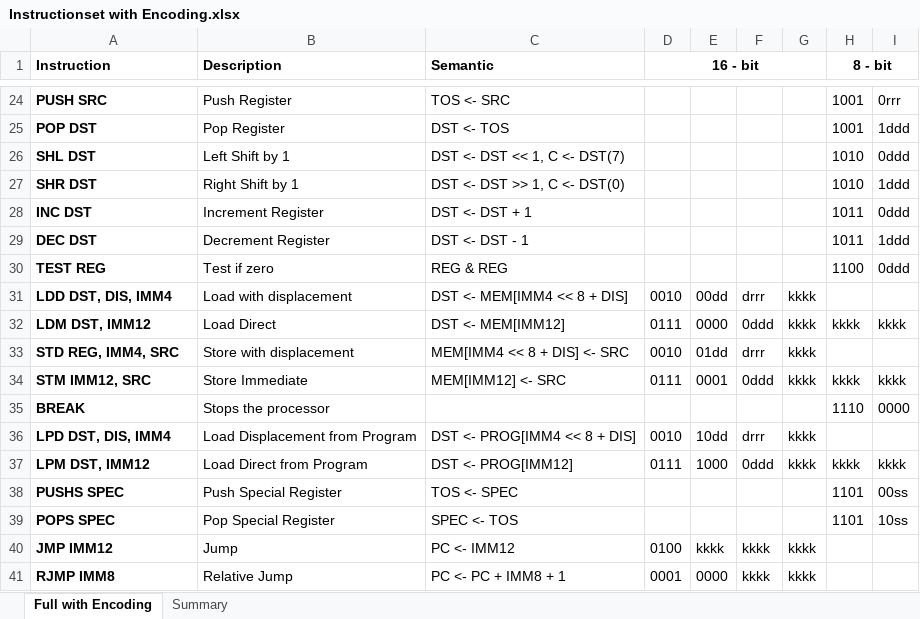
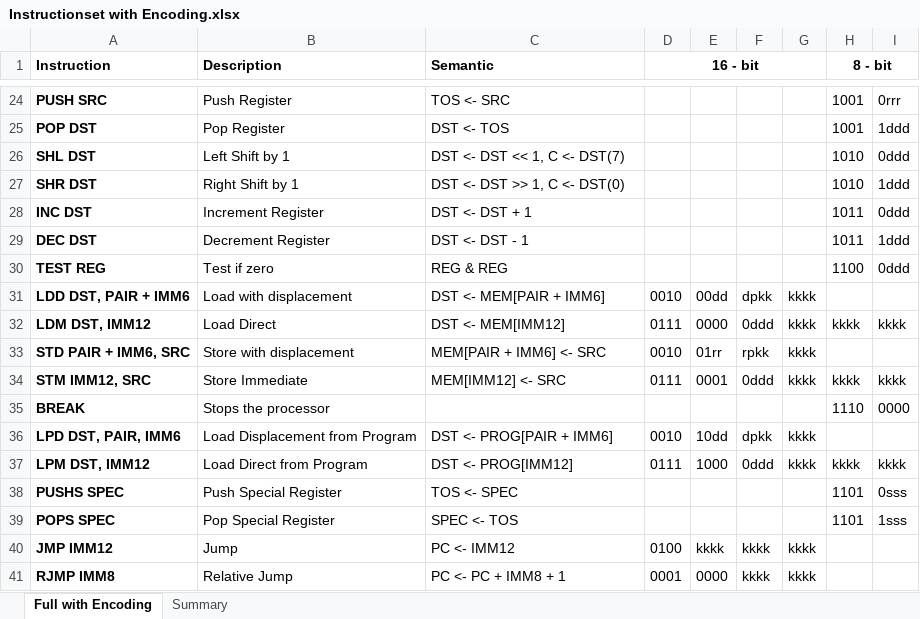
Before and after one commit to joelluijmes/hasm, an Excel workbook: hasm/Resources/Instructionset with Encoding.xlsx, sheet Full with Encoding, drawn as a sheet; only a part is shown, gaps mark what is left out; values as stored, in another font and other column widths than the file's, no borders; the diff names each change by its address in the sheet, - before the commit and + after, or states it on an @@ line.

Commit message:
updated the encoding

```diff
--- a/hasm/Resources/Instructionset with Encoding.xlsx (sheet Full with Encoding)
+++ b/hasm/Resources/Instructionset with Encoding.xlsx (sheet Full with Encoding)
-A31 (Instruction): LDD DST, DIS, IMM4
+A31 (Instruction): LDD DST, PAIR + IMM6
-C31 (Semantic): DST <- MEM[IMM4 << 8 + DIS]
+C31 (Semantic): DST <- MEM[PAIR + IMM6]
-F31: drrr
+F31: dpkk
-A33 (Instruction): STD REG, IMM4, SRC
+A33 (Instruction): STD PAIR + IMM6, SRC
-C33 (Semantic): MEM[IMM4 << 8 + DIS] <- SRC
+C33 (Semantic): MEM[PAIR + IMM6] <- SRC
-E33: 01dd
+E33: 01rr
-F33: drrr
+F33: rpkk
-A36 (Instruction): LPD DST, DIS, IMM4
+A36 (Instruction): LPD DST, PAIR, IMM6
-C36 (Semantic): DST <- PROG[IMM4 << 8 + DIS]
+C36 (Semantic): DST <- PROG[PAIR + IMM6]
-F36: drrr
+F36: dpkk
-I38: 00ss
+I38: 0sss
-I39: 10ss
+I39: 1sss
```
